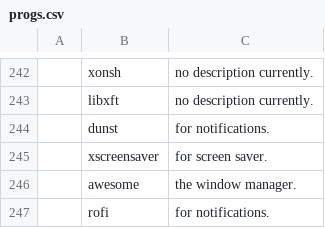
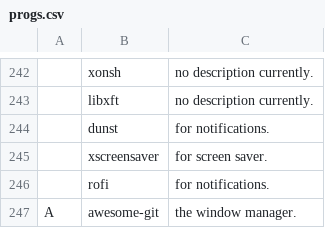
Before and after one commit to Virgilio-AI/ArchWater-AutoInstaller, a CSV file: progs.csv, drawn as a sheet; only a part is shown, gaps mark what is left out; removed rows and columns are numbered as before the commit, all else as after; the diff names each change by its address in the sheet, - before the commit and + after, or states it on an @@ line.

Commit message:
added awesome git. to match copy cats

```diff
--- a/progs.csv
+++ b/progs.csv
-row 246:  | awesome | the window manager.
+row 247: A | awesome-git | the window manager.
```
